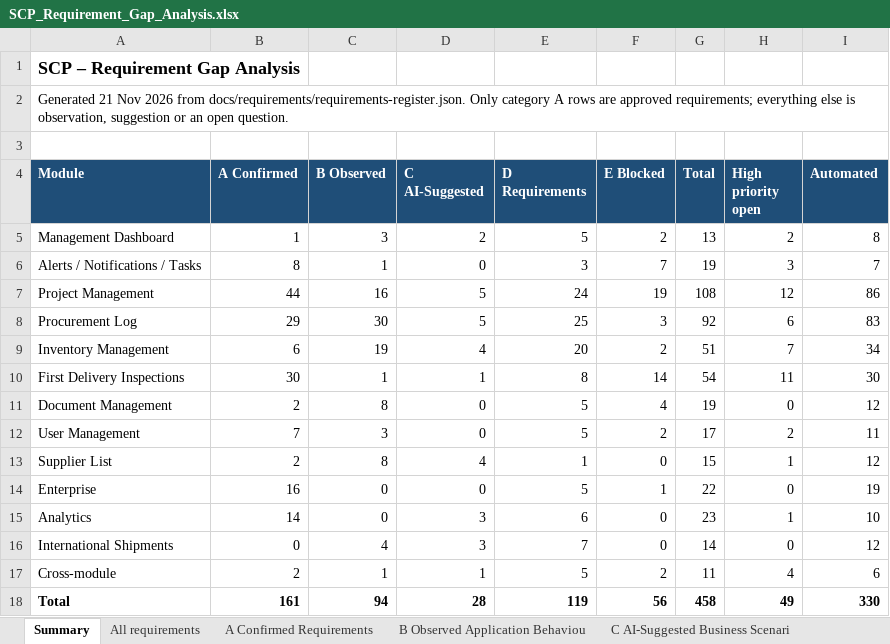
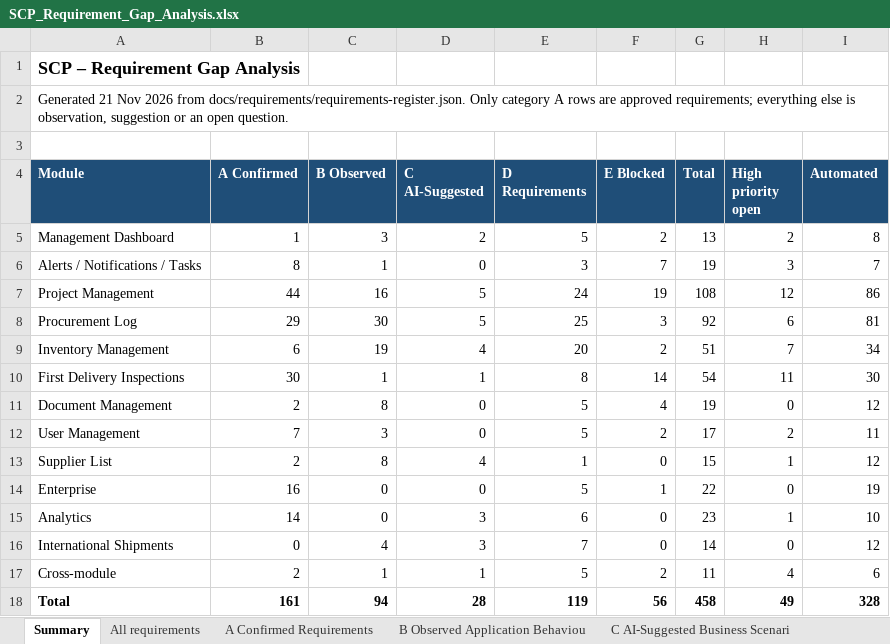
Before and after one commit to hariharanr15/playright_Automation, an Excel workbook: SCP/docs/requirements/SCP_Requirement_Gap_Analysis.xlsx, sheet Summary, drawn as a sheet; values as stored, in another font and other column widths than the file's, no borders; the diff names each change by its address in the sheet, - before the commit and + after, or states it on an @@ line.

```diff
--- a/SCP/docs/requirements/SCP_Requirement_Gap_Analysis.xlsx (sheet Summary)
+++ b/SCP/docs/requirements/SCP_Requirement_Gap_Analysis.xlsx (sheet Summary)
-I8 (Automated): 83
+I8 (Automated): 81
-I18 (Automated): 330
+I18 (Automated): 328
```
Also changed, not shown: sheet Traceability, sheet All requirements, sheet D Requirements Pending Client C, sheet A Confirmed Requirements, sheet C AI-Suggested Business Scenari, 8 other files.
